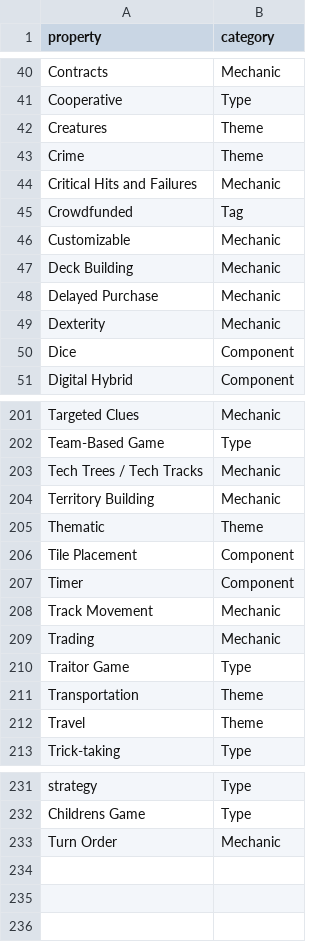
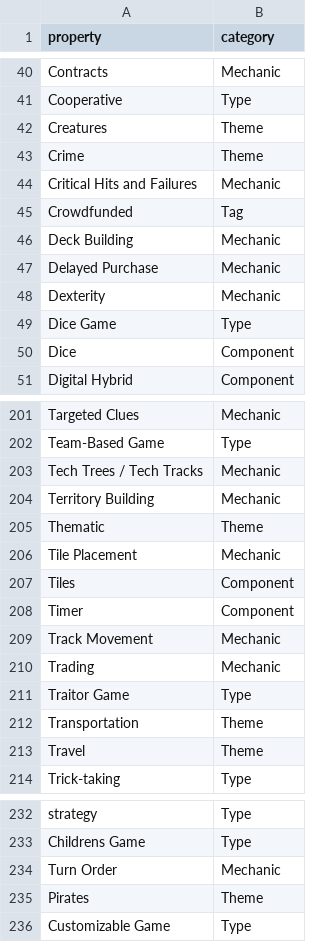
Before and after one commit to FrederikBertelsen/bgg-db, a CSV file: bgg-api/data/property_metadata/property_categorizations.csv, drawn as a sheet; only a part is shown, gaps mark what is left out.

```diff
--- a/bgg-api/data/property_metadata/property_categorizations.csv
+++ b/bgg-api/data/property_metadata/property_categorizations.csv
@@ -45,3 +45,2 @@ Critical Hits and Failures,Mechanic
 Crowdfunded,Tag
-Customizable,Mechanic
 Deck Building,Mechanic
@@ -49,2 +48,3 @@ Delayed Purchase,Mechanic
 Dexterity,Mechanic
+Dice Game,Type
 Dice,Component
@@ -205,3 +205,4 @@ Territory Building,Mechanic
 Thematic,Theme
-Tile Placement,Component
+Tile Placement,Mechanic
+Tiles,Component
 Timer,Component
@@ -233 +234,3 @@ Childrens Game,Type
 Turn Order,Mechanic
+Pirates,Theme
+Customizable Game,Type
```
Also changed, not shown: bgg-api/data/property_metadata/property_mappings.csv.
